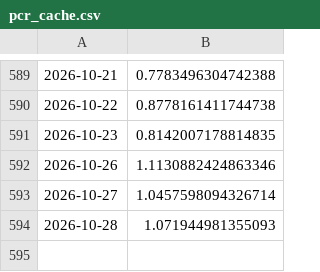
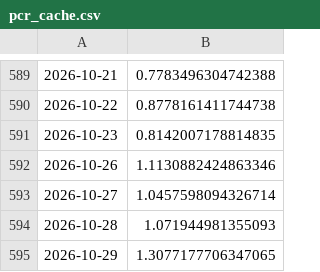
Before and after one commit to Sumanthputanemahesh/FEAR-AND-GREED-INDEX-INDIA, a CSV file: docs/data/pcr_cache.csv, drawn as a sheet; only a part is shown, gaps mark what is left out; the diff names each change by its address in the sheet, - before the commit and + after, or states it on an @@ line.

```diff
--- a/docs/data/pcr_cache.csv
+++ b/docs/data/pcr_cache.csv
+row 595: 2026-10-29 | 1.3077177706347065
```
Also changed, not shown: docs/data/india_fgi_components_raw.csv, docs/data/yf_raw/india_vix.csv, 4 other files.
